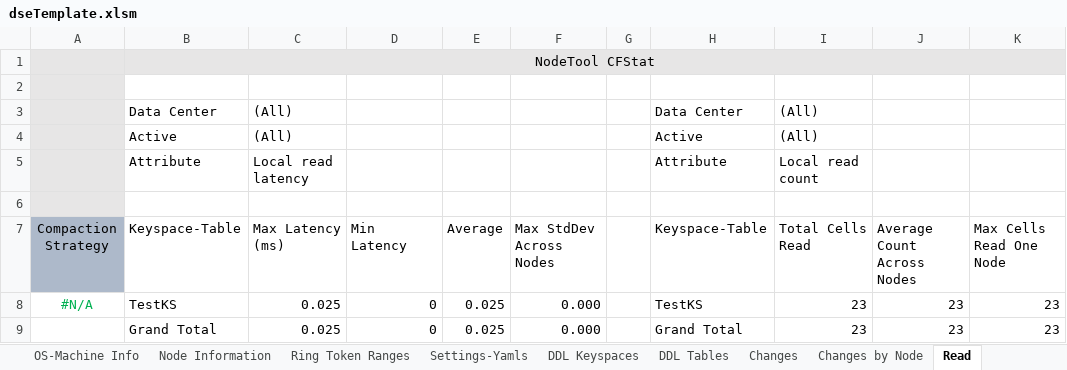
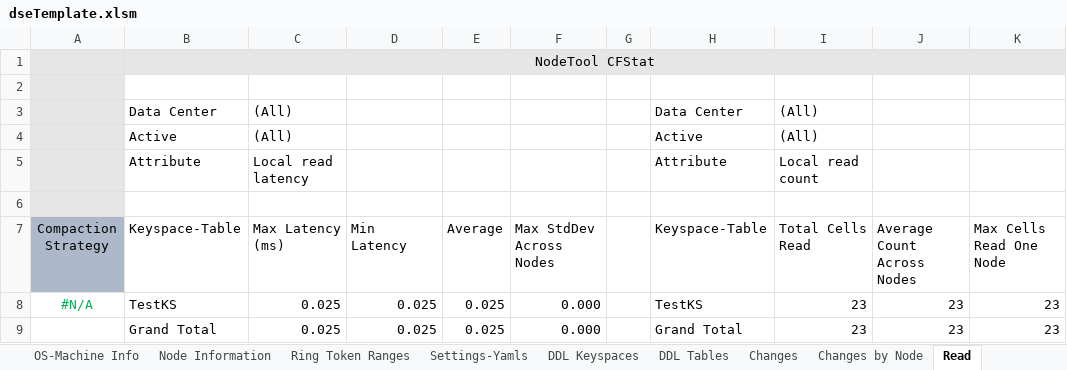
Before and after one commit to richardandersen/DSEDiagnosticAnalyticParser, an Excel workbook: dseTemplate.xlsm, sheet Read, drawn as a sheet; values as stored, in another font and other column widths than the file's, no borders; conditional formats not drawn; the diff names each change by its address in the sheet, - before the commit and + after, or states it on an @@ line.

```diff
--- a/dseTemplate.xlsm (sheet Read)
+++ b/dseTemplate.xlsm (sheet Read)
-D8:D9 (Min Latency): 0
+D8:D9 (Min Latency): 0.025
```
Also changed, not shown: sheet Write, 9 other files.
